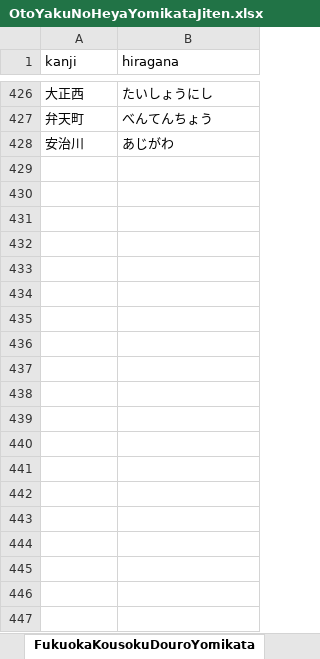
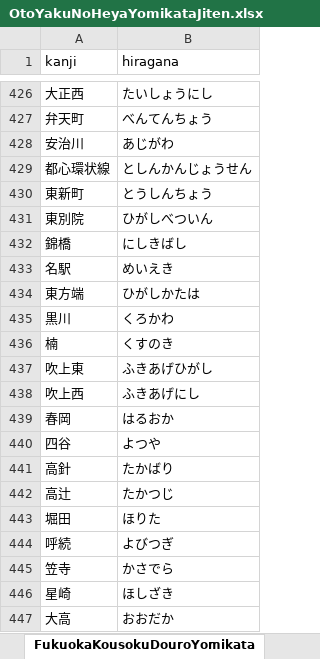
Before and after one commit to asdf913/voice-manager, an Excel workbook: src/main/resources/OtoYakuNoHeyaYomikataJiten.xlsx, sheet FukuokaKousokuDouroYomikata, drawn as a sheet; only a part is shown, gaps mark what is left out; values as stored, in another font and other column widths than the file's, no borders; the diff covers the shown part only; the diff names each change by its address in the sheet, - before the commit and + after, or states it on an @@ line.

Commit message:
Update "FukuokaKousokuDouroYomikata" sheet in "src/main/resources/OtoYakuNoHeyaYomikataJiten.xlsx" file

```diff
--- a/src/main/resources/OtoYakuNoHeyaYomikataJiten.xlsx (sheet FukuokaKousokuDouroYomikata)
+++ b/src/main/resources/OtoYakuNoHeyaYomikataJiten.xlsx (sheet FukuokaKousokuDouroYomikata)
+row 429: 都心環状線 | としんかんじょうせん
+row 430: 東新町 | とうしんちょう
+row 431: 東別院 | ひがしべついん
+row 432: 錦橋 | にしきばし
+row 433: 名駅 | めいえき
+row 434: 東方端 | ひがしかたは
+row 435: 黒川 | くろかわ
+row 436: 楠 | くすのき
+row 437: 吹上東 | ふきあげひがし
+row 438: 吹上西 | ふきあげにし
+row 439: 春岡 | はるおか
+row 440: 四谷 | よつや
+row 441: 高針 | たかばり
+row 442: 高辻 | たかつじ
+row 443: 堀田 | ほりた
+row 444: 呼続 | よびつぎ
+row 445: 笠寺 | かさでら
+row 446: 星崎 | ほしざき
+row 447: 大高 | おおだか
```
Also changed, not shown: 13 added rows and 1 moved row elsewhere in this sheet.
